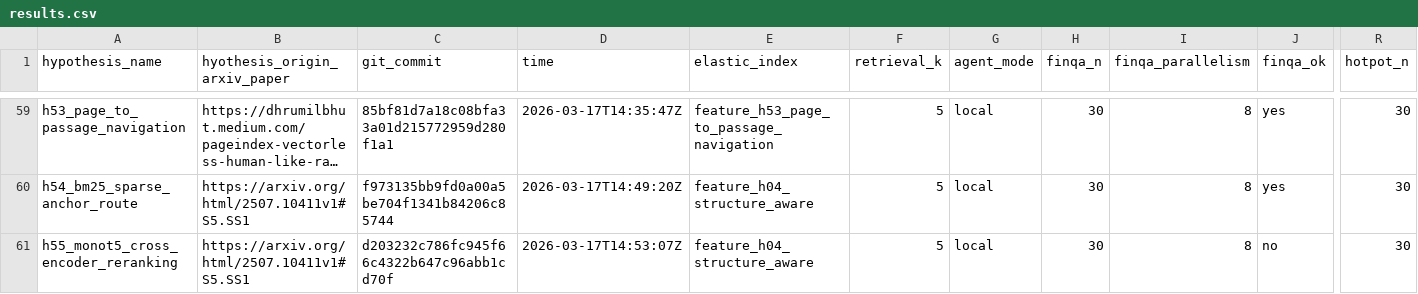
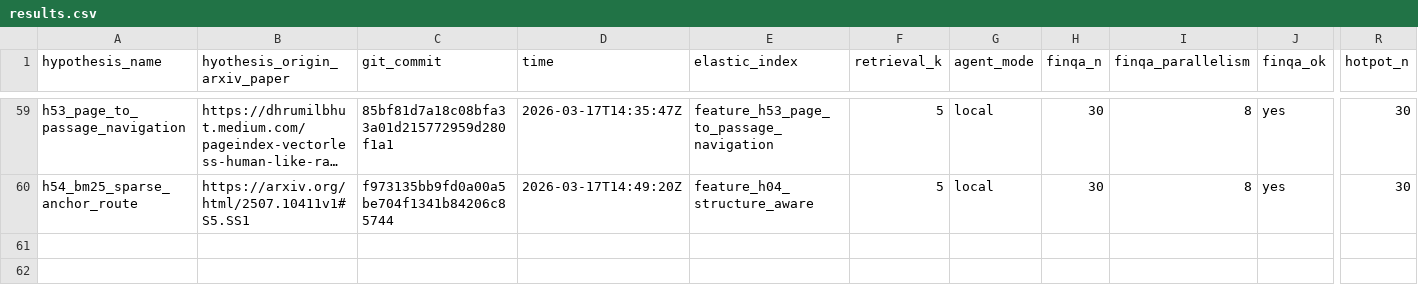
Before and after one commit to ar-or/autoresearchrag, a CSV file: results.csv, drawn as a sheet; only a part is shown, gaps mark what is left out; long unchanged cells end in …; rows hold the shown columns only; the diff names each change by its address in the sheet, - before the commit and + after, or states it on an @@ line.

```diff
--- a/results.csv
+++ b/results.csv
-row 61: h55_monot5_cross_encoder_reranking | https://arxiv.org/html/2507.10411v1#S5.SS1 | d203232c786fc945f66c4322b647c96abb1cd70f | 2026-03-17T14:53:07Z | feature_h04_structure_aware | 5 | local | 30 | 8 | no | 30
```
Also changed, not shown: 1 other file.
